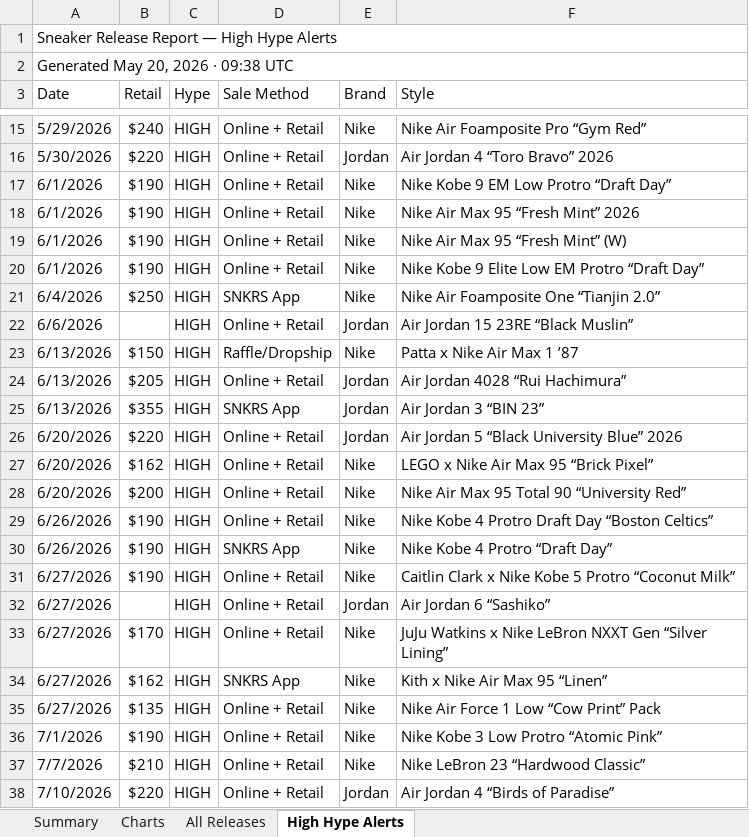
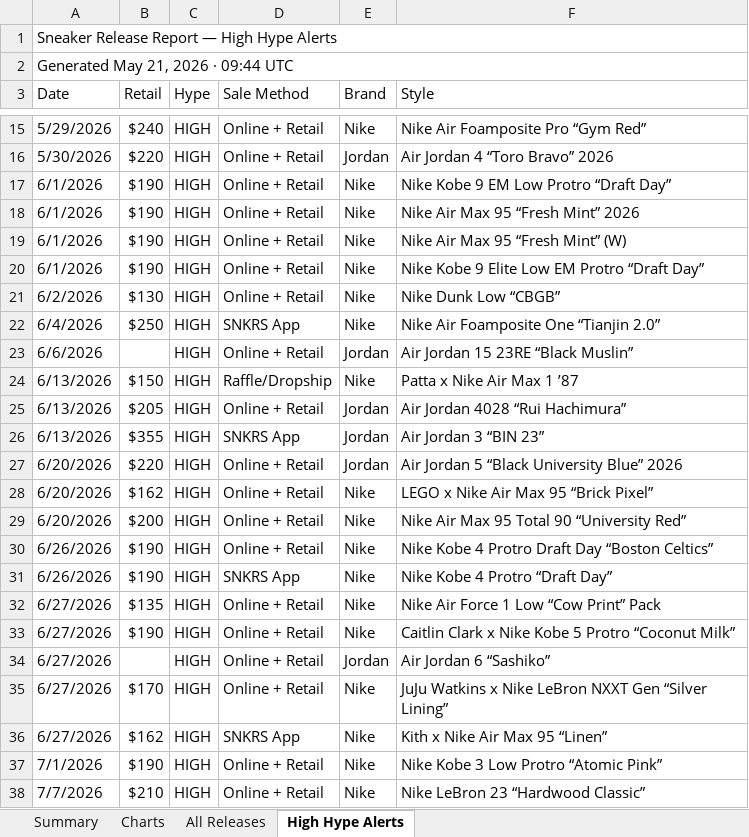
Before and after one commit to lordnader2002-sudo/Shoe-Tracker-v2, an Excel workbook: docs/data/sneaker_releases.xlsx, sheet High Hype Alerts, drawn as a sheet; only a part is shown, gaps mark what is left out; the shorter side is filled out with more unchanged rows; values as stored, in another font and other column widths than the file's, no cell formats; the diff names each change by its address in the sheet, - before the commit and + after, or states it on an @@ line.

```diff
--- a/docs/data/sneaker_releases.xlsx (sheet High Hype Alerts)
+++ b/docs/data/sneaker_releases.xlsx (sheet High Hype Alerts)
-A2 (Date): Generated May 20, 2026 · 09:38 UTC
+A2 (Date): Generated May 21, 2026 · 09:44 UTC
+row 21: 6/2/2026 | $130 | HIGH | Online + Retail | Nike | Nike Dunk Low “CBGB”
@@ row 35 moved to row 32: 6/27/2026 @@
```
Also changed, not shown: sheet Summary, sheet All Releases, sheet Charts, cell formats, reports/sneaker_releases.xlsx, 1 other file.
